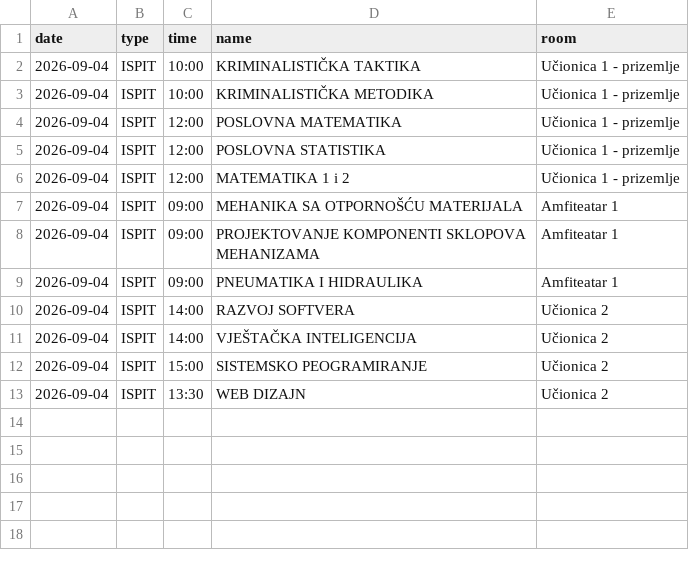
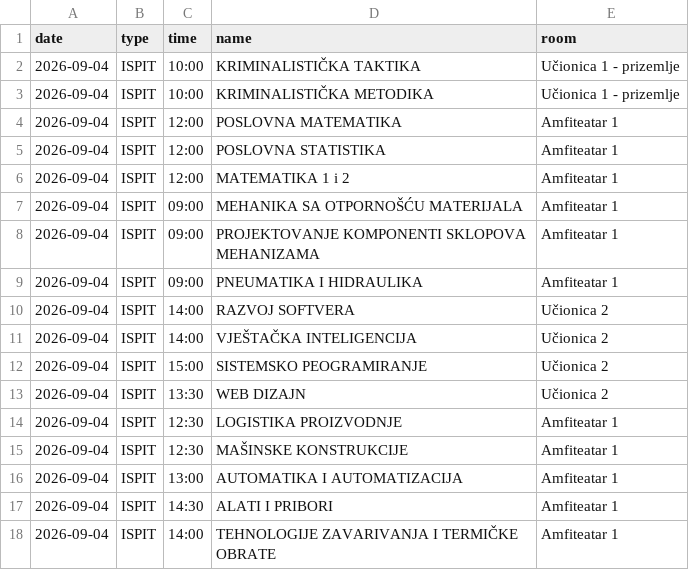
Before and after one commit to vptsdoweb-hub/raspored, a CSV file: schedule.csv, drawn as a sheet.

Commit message:
Update schedule.csv

```diff
--- a/schedule.csv
+++ b/schedule.csv
@@ -3,5 +3,5 @@ date,type,time,name,room
 2026-09-04,ISPIT,10:00,KRIMINALISTIČKA METODIKA,Učionica 1 - prizemlje
-2026-09-04,ISPIT,12:00,POSLOVNA MATEMATIKA,Učionica 1 - prizemlje
-2026-09-04,ISPIT,12:00,POSLOVNA STATISTIKA,Učionica 1 - prizemlje
-2026-09-04,ISPIT,12:00,MATEMATIKA 1 i 2,Učionica 1 - prizemlje
+2026-09-04,ISPIT,12:00,POSLOVNA MATEMATIKA,Amfiteatar 1
+2026-09-04,ISPIT,12:00,POSLOVNA STATISTIKA,Amfiteatar 1
+2026-09-04,ISPIT,12:00,MATEMATIKA 1 i 2,Amfiteatar 1
 2026-09-04,ISPIT,09:00,MEHANIKA SA OTPORNOŠĆU MATERIJALA,Amfiteatar 1
@@ -13 +13,6 @@ date,type,time,name,room
 2026-09-04,ISPIT,13:30,WEB DIZAJN,Učionica 2
+2026-09-04,ISPIT,12:30,LOGISTIKA PROIZVODNJE,Amfiteatar 1
+2026-09-04,ISPIT,12:30,MAŠINSKE KONSTRUKCIJE,Amfiteatar 1
+2026-09-04,ISPIT,13:00,AUTOMATIKA I AUTOMATIZACIJA,Amfiteatar 1
+2026-09-04,ISPIT,14:30,ALATI I PRIBORI,Amfiteatar 1
+2026-09-04,ISPIT,14:00,TEHNOLOGIJE ZAVARIVANJA I TERMIČKE OBRATE,Amfiteatar 1
```
